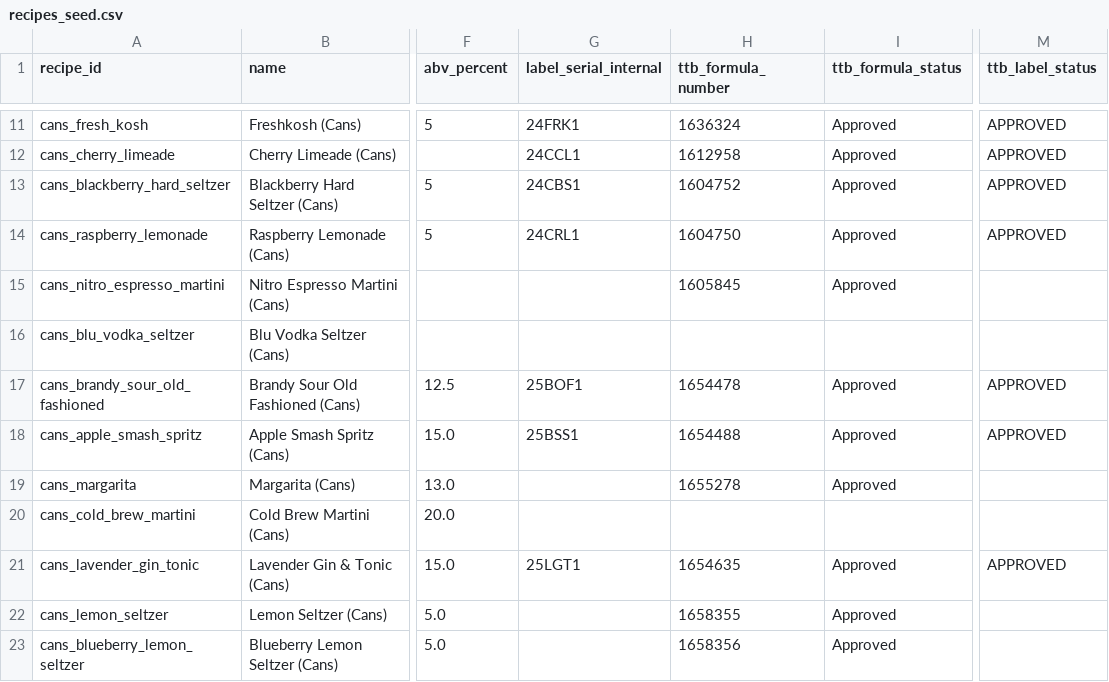
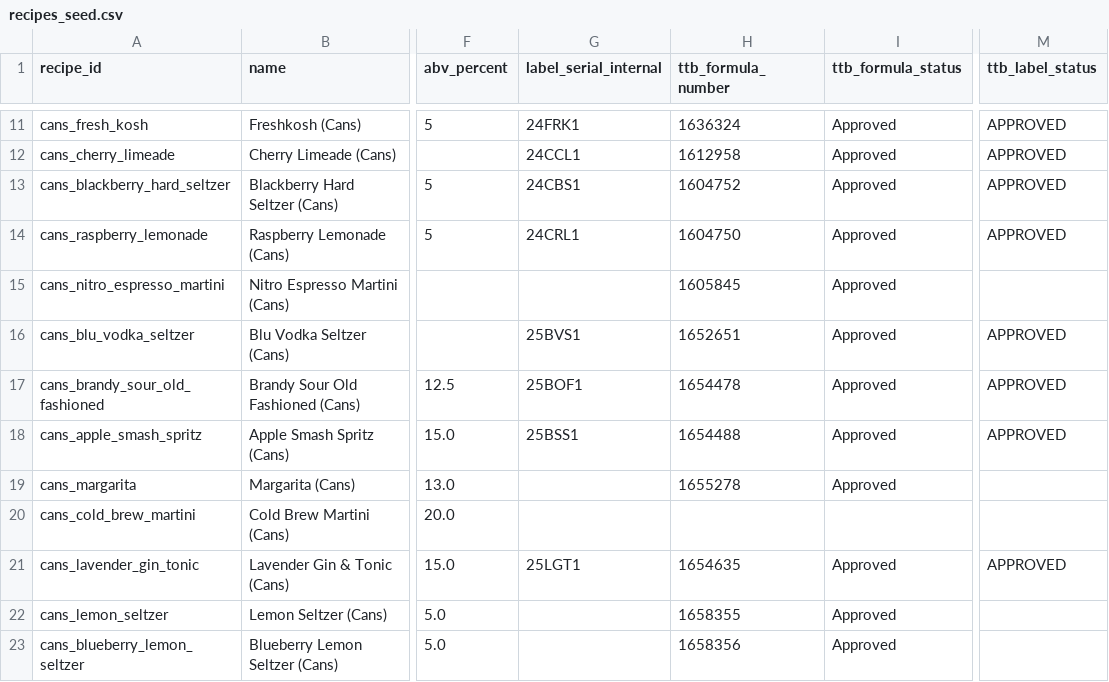
Before and after one commit to sturgeonspirits/spirit-recipes, a CSV file: data/recipes_seed.csv, drawn as a sheet; only a part is shown, gaps mark what is left out; the diff names each change by its address in the sheet, - before the commit and + after, or states it on an @@ line.

Commit message:
Rename app to Production Recipes; add pot still icon; record Blu Vodka Seltzer (25BVS1) TTB approval

```diff
--- a/data/recipes_seed.csv
+++ b/data/recipes_seed.csv
-G16 (label_serial_internal): (empty)
+G16 (label_serial_internal): 25BVS1
-H16 (ttb_formula_number): (empty)
+H16 (ttb_formula_number): 1652651
-I16 (ttb_formula_status): (empty)
+I16 (ttb_formula_status): Approved
-M16 (ttb_label_status): (empty)
+M16 (ttb_label_status): APPROVED
```
Also changed, not shown: data/sheets/recipes_seed.csv, data/sheets/recipes_seed_updated.csv, 9 other files.
